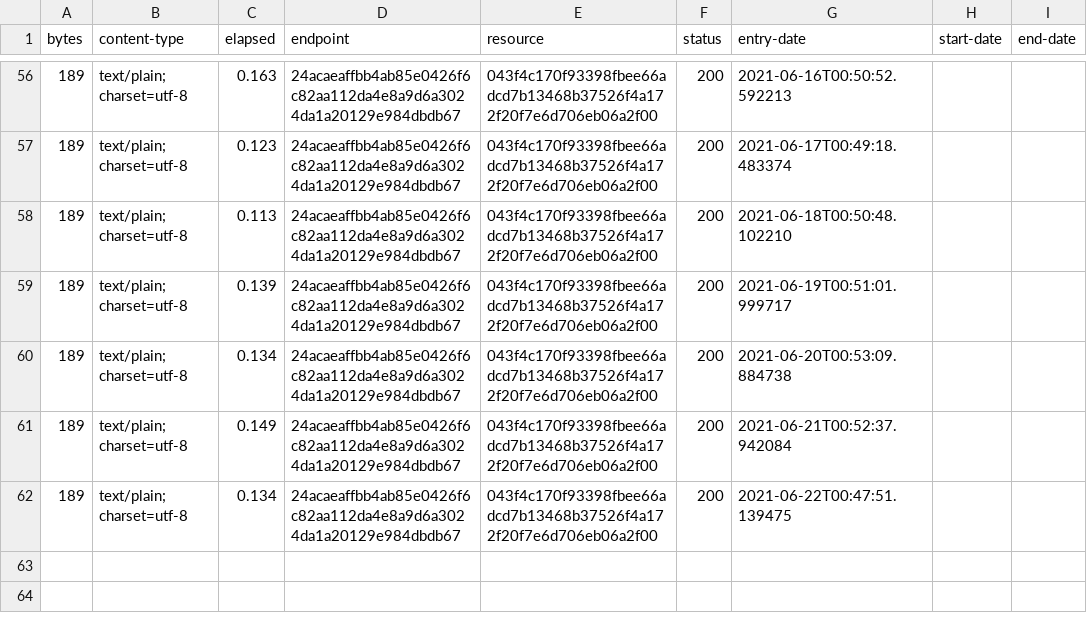
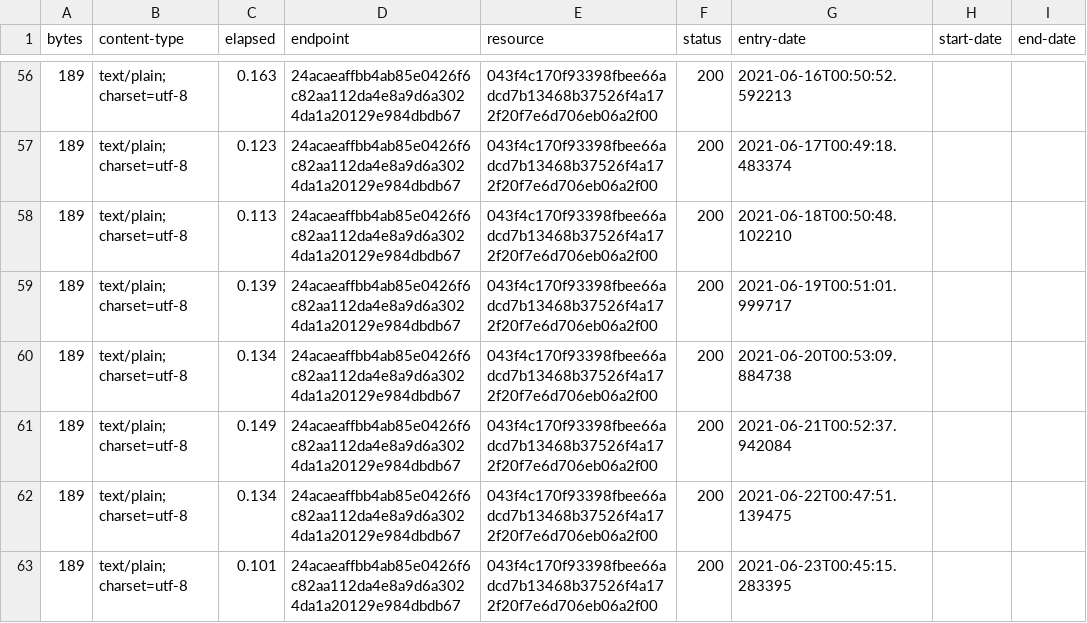
Before and after one commit to digital-land-attic/document-type-collection, a CSV file: collection/log.csv, drawn as a sheet; only a part is shown, gaps mark what is left out.

Commit message:
Collection 2021-06-23

```diff
--- a/collection/log.csv
+++ b/collection/log.csv
@@ -62 +62,2 @@ bytes,content-type,elapsed,endpoint,resource,status,entry-date,start-date,end-da
 189,text/plain; charset=utf-8,0.134,24acaeaffbb4ab85e0426f6c82aa112da4e8a9d6a3024da1a20129e984dbdb67,043f4c170f93398fbee66adcd7b13468b37526f4a172f20f7e6d706eb06a2f00,200,2021-06-22T00:47:51.139475,,
+189,text/plain; charset=utf-8,0.101,24acaeaffbb4ab85e0426f6c82aa112da4e8a9d6a3024da1a20129e984dbdb67,043f4c170f93398fbee66adcd7b13468b37526f4a172f20f7e6d706eb06a2f00,200,2021-06-23T00:45:15.283395,,
```
